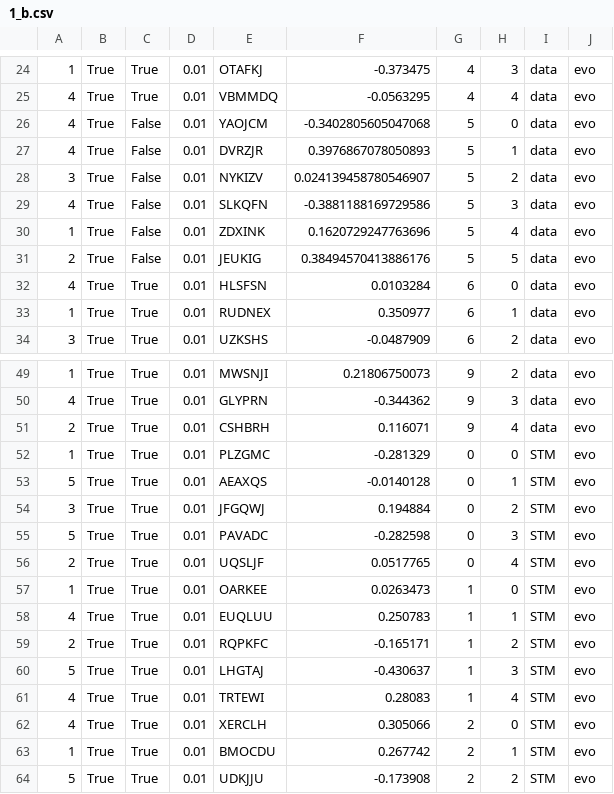
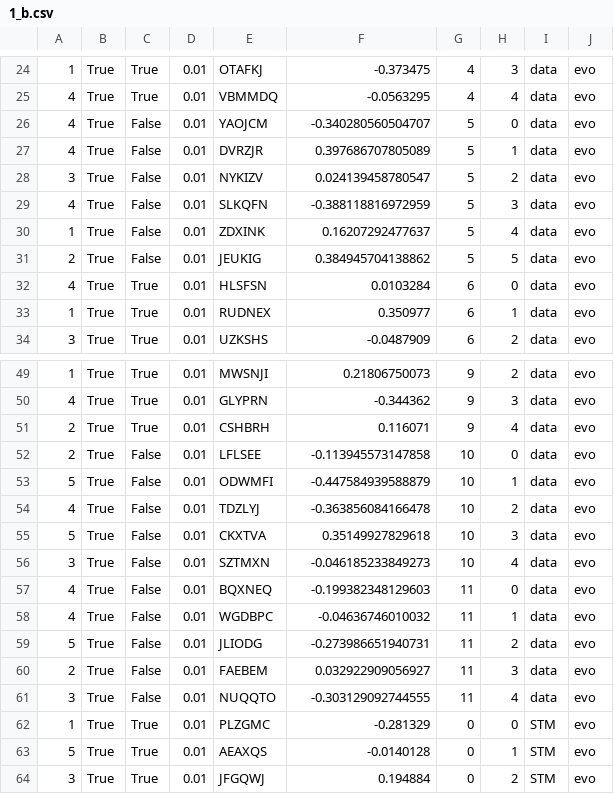
Before and after one commit to Reedy-C/tea-garden, a CSV file: Default Genetics/1_b.csv, drawn as a sheet; only a part is shown, gaps mark what is left out; the shorter side is filled out with more unchanged rows.

```diff
--- a/Default Genetics/1_b.csv
+++ b/Default Genetics/1_b.csv
@@ -25,8 +25,8 @@
 4,True,True,0.01,VBMMDQ,-0.0563295,4,4,data,evo
-4,True,False,0.01,YAOJCM,-0.3402805605047068,5,0,data,evo
-4,True,False,0.01,DVRZJR,0.3976867078050893,5,1,data,evo
-3,True,False,0.01,NYKIZV,0.024139458780546907,5,2,data,evo
-4,True,False,0.01,SLKQFN,-0.3881188169729586,5,3,data,evo
-1,True,False,0.01,ZDXINK,0.1620729247763696,5,4,data,evo
-2,True,False,0.01,JEUKIG,0.38494570413886176,5,5,data,evo
+4,True,False,0.01,YAOJCM,-0.340280560504707,5,0,data,evo
+4,True,False,0.01,DVRZJR,0.397686707805089,5,1,data,evo
+3,True,False,0.01,NYKIZV,0.024139458780547,5,2,data,evo
+4,True,False,0.01,SLKQFN,-0.388118816972959,5,3,data,evo
+1,True,False,0.01,ZDXINK,0.16207292477637,5,4,data,evo
+2,True,False,0.01,JEUKIG,0.384945704138862,5,5,data,evo
 4,True,True,0.01,HLSFSN,0.0103284,6,0,data,evo
@@ -51,2 +51,12 @@
 2,True,True,0.01,CSHBRH,0.116071,9,4,data,evo
+2,True,False,0.01,LFLSEE,-0.113945573147858,10,0,data,evo
+5,True,False,0.01,ODWMFI,-0.447584939588879,10,1,data,evo
+4,True,False,0.01,TDZLYJ,-0.363856084166478,10,2,data,evo
+5,True,False,0.01,CKXTVA,0.35149927829618,10,3,data,evo
+3,True,False,0.01,SZTMXN,-0.046185233849273,10,4,data,evo
+4,True,False,0.01,BQXNEQ,-0.199382348129603,11,0,data,evo
+4,True,False,0.01,WGDBPC,-0.04636746010032,11,1,data,evo
+5,True,False,0.01,JLIODG,-0.273986651940731,11,2,data,evo
+2,True,False,0.01,FAEBEM,0.032922909056927,11,3,data,evo
+3,True,False,0.01,NUQQTO,-0.303129092744555,11,4,data,evo
 1,True,True,0.01,PLZGMC,-0.281329,0,0,STM,evo
```
Also changed, not shown: Default Genetics/10_b.csv, Default Genetics/13_b.csv, 36 other files.
